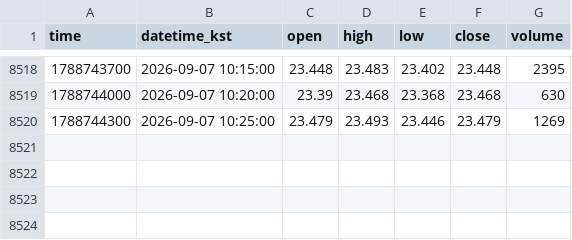
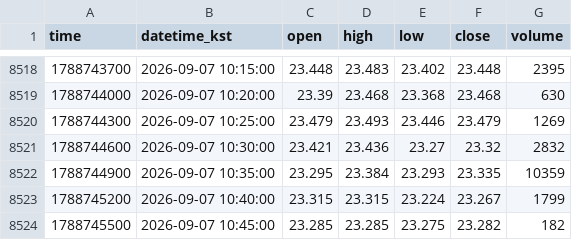
Before and after one commit to akfkajrmf1-debug/koru-data, a CSV file: data/KORUUSDT_5.csv, drawn as a sheet; only a part is shown, gaps mark what is left out.

```diff
--- a/data/KORUUSDT_5.csv
+++ b/data/KORUUSDT_5.csv
@@ -8520 +8520,5 @@ time,datetime_kst,open,high,low,close,volume
 1788744300,2026-09-07 10:25:00,23.479,23.493,23.446,23.479,1269
+1788744600,2026-09-07 10:30:00,23.421,23.436,23.27,23.32,2832
+1788744900,2026-09-07 10:35:00,23.295,23.384,23.293,23.335,10359
+1788745200,2026-09-07 10:40:00,23.315,23.315,23.224,23.267,1799
+1788745500,2026-09-07 10:45:00,23.285,23.285,23.275,23.282,182
```
Also changed, not shown: data/KORUUSDT_15.csv, data/KORUUSDT_240.csv, 8 other files.
